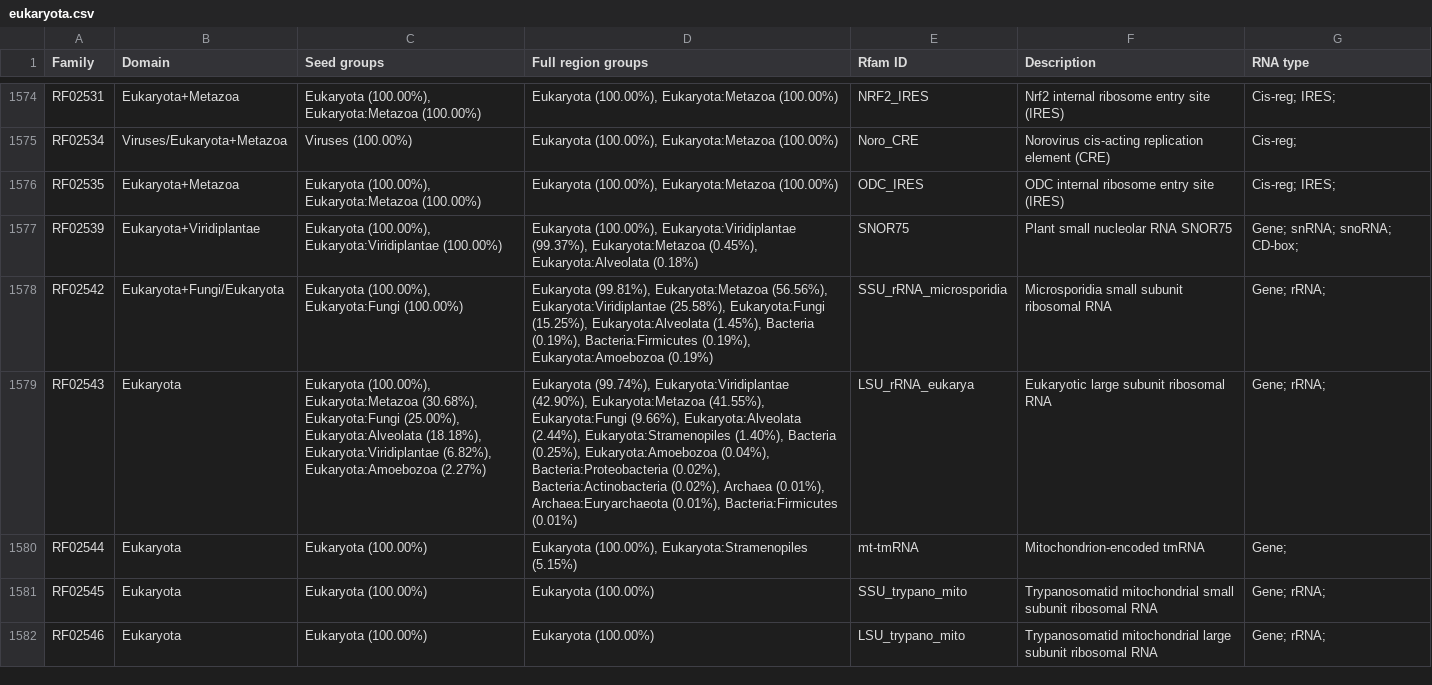
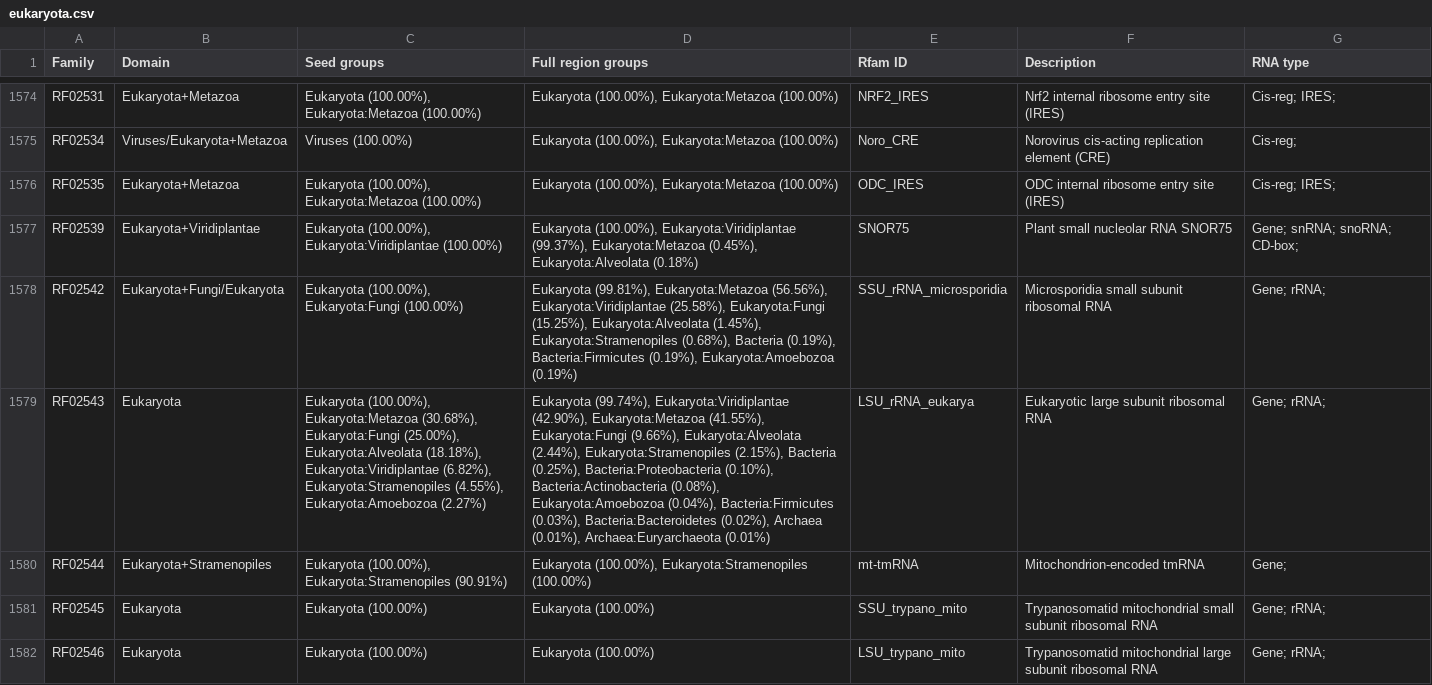
Before and after one commit to Rfam/rfam-taxonomy, a CSV file: domains/eukaryota.csv, drawn as a sheet; only a part is shown, gaps mark what is left out; the diff covers the shown part only; the diff names each change by its address in the sheet, - before the commit and + after, or states it on an @@ line.

```diff
--- a/domains/eukaryota.csv
+++ b/domains/eukaryota.csv
-D1578 (Full region groups): …Eukaryota:Alveolata (1.45%), Bacteria (0.19%),…
+D1578 (Full region groups): …Eukaryota:Alveolata (1.45%), Eukaryota:Stramenopiles (0.68%), Bacteria (0.19%),…
-C1579 (Seed groups): …Eukaryota:Viridiplantae (6.82%), Eukaryota:Amoebozoa (2.27%)
+C1579 (Seed groups): …Eukaryota:Viridiplantae (6.82%), Eukaryota:Stramenopiles (4.55%), Eukaryota:Amoebozoa (2.27%)
-D1579 (Full region groups): …(2.44%), Eukaryota:Stramenopiles (1.40%), Bacteria (0.25%), Eukaryota:Amoebozoa (0.04%), Bacteria:Proteobacteria (0.02%), Bacteria:Actinobacteria (0.02%), Archaea (0.01%), Archaea:Euryarchaeota (0.01%), Bacteria:Firmicutes (0.01%)
+D1579 (Full region groups): …(2.44%), Eukaryota:Stramenopiles (2.15%), Bacteria (0.25%), Bacteria:Proteobacteria (0.10%), Bacteria:Actinobacteria (0.08%), Eukaryota:Amoebozoa (0.04%), Bacteria:Firmicutes (0.03%), Bacteria:Bacteroidetes (0.02%), Archaea (0.01%), Archaea:Euryarchaeota (0.01%)
-B1580 (Domain): Eukaryota
+B1580 (Domain): Eukaryota+Stramenopiles
-C1580 (Seed groups): Eukaryota (100.00%)
+C1580 (Seed groups): Eukaryota (100.00%), Eukaryota:Stramenopiles (90.91%)
-D1580 (Full region groups): …(100.00%), Eukaryota:Stramenopiles (5.15%)
+D1580 (Full region groups): …(100.00%), Eukaryota:Stramenopiles (100.00%)
```
Also changed, not shown: 4 removed rows and 103 edited cells elsewhere in this file, domains/actinobacteria.csv, domains/all-domains.csv, 26 other files.
